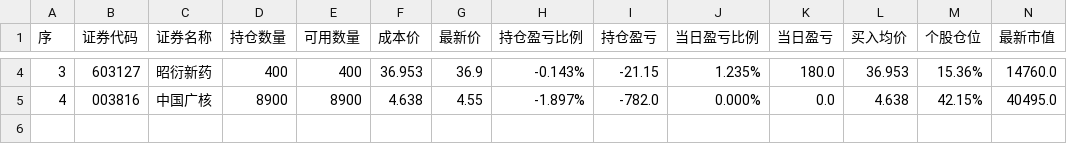
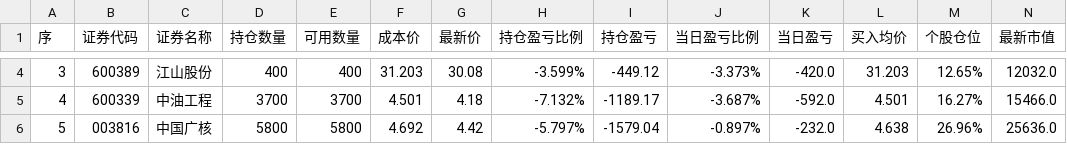
Before and after one commit to JasperChin-QUANT/day_trade_info, a CSV file: hold.csv, drawn as a sheet; only a part is shown, gaps mark what is left out; rows hold the shown columns only; the diff covers the shown part only; the diff names each change by its address in the sheet, - before the commit and + after, or states it on an @@ line.

```diff
--- a/hold.csv
+++ b/hold.csv
-B4 (证券代码): 603127
+B4 (证券代码): 600389
-C4 (证券名称): 昭衍新药
+C4 (证券名称): 江山股份
-F4 (成本价): 36.953
+F4 (成本价): 31.203
-G4 (最新价): 36.9
+G4 (最新价): 30.08
-H4 (持仓盈亏比例): -0.143%
+H4 (持仓盈亏比例): -3.599%
-I4 (持仓盈亏): -21.15
+I4 (持仓盈亏): -449.12
-J4 (当日盈亏比例): 1.235%
+J4 (当日盈亏比例): -3.373%
-K4 (当日盈亏): 180.0
+K4 (当日盈亏): -420.0
-L4 (买入均价): 36.953
+L4 (买入均价): 31.203
-M4 (个股仓位): 15.36%
+M4 (个股仓位): 12.65%
-N4 (最新市值): 14760.0
+N4 (最新市值): 12032.0
-B5 (证券代码): 003816
+B5 (证券代码): 600339
-C5 (证券名称): 中国广核
+C5 (证券名称): 中油工程
-D5 (持仓数量): 8900
+D5 (持仓数量): 3700
-E5 (可用数量): 8900
+E5 (可用数量): 3700
-F5 (成本价): 4.638
+F5 (成本价): 4.501
-G5 (最新价): 4.55
+G5 (最新价): 4.18
-H5 (持仓盈亏比例): -1.897%
+H5 (持仓盈亏比例): -7.132%
-I5 (持仓盈亏): -782.0
+I5 (持仓盈亏): -1189.17
-J5 (当日盈亏比例): 0.000%
+J5 (当日盈亏比例): -3.687%
-K5 (当日盈亏): 0.0
+K5 (当日盈亏): -592.0
-L5 (买入均价): 4.638
+L5 (买入均价): 4.501
-M5 (个股仓位): 42.15%
+M5 (个股仓位): 16.27%
-N5 (最新市值): 40495.0
+N5 (最新市值): 15466.0
+row 6: 5 | 003816 | 中国广核 | 5800 | 5800 | 4.692 | 4.42 | -5.797% | -1579.04 | -0.897% | -232.0 | 4.638 | 26.96% | 25636.0
```
Also changed, not shown: 30 edited cells elsewhere in this file, trade.csv.
